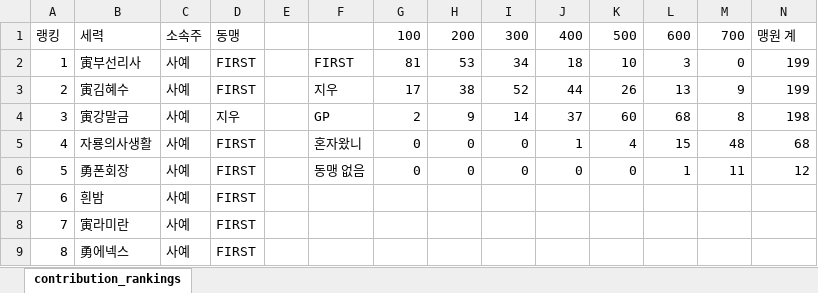
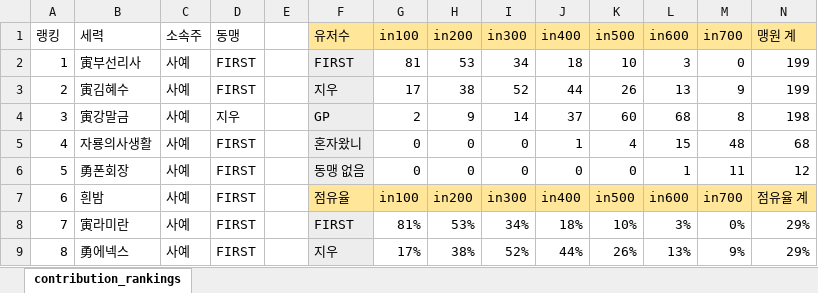
Before and after one commit to gotoastro5008-arch/S23, an Excel workbook: S26_영웅명세/contribution_rankings.xlsx, sheet contribution_rankings, drawn as a sheet; only a part is shown; values as stored, in another font and other column widths than the file's, no borders; the diff covers the shown part only; the diff names each change by its address in the sheet, - before the commit and + after, or states it on an @@ line.

Commit message:
26시즌 통계 정리

```diff
--- a/S26_영웅명세/contribution_rankings.xlsx (sheet contribution_rankings)
+++ b/S26_영웅명세/contribution_rankings.xlsx (sheet contribution_rankings)
-F1: (empty)
+F1: 유저수
-F1:N1 fill: none
+F1:N1 fill: #FFE699
-G1: 100
+G1: in100
-H1: 200
+H1: in200
-I1: 300
+I1: in300
-J1: 400
+J1: in400
-K1: 500
+K1: in500
-L1: 600
+L1: in600
-M1: 700
+M1: in700
-F2:F6 fill: none
+F2:F6 fill: #EDEDED
-F7 (유저수): (empty)
+F7 (유저수): 점유율
-F7:N7 fill: none
+F7:N7 fill: #FFE699
-G7 (in100): (empty)
+G7 (in100): in100
-H7 (in200): (empty)
+H7 (in200): in200
-I7 (in300): (empty)
+I7 (in300): in300
-J7 (in400): (empty)
+J7 (in400): in400
-K7 (in500): (empty)
+K7 (in500): in500
-L7 (in600): (empty)
+L7 (in600): in600
-M7 (in700): (empty)
+M7 (in700): in700
-N7 (맹원 계): (empty)
+N7 (맹원 계): 점유율 계
-F8 (유저수): (empty)
+F8 (유저수): FIRST
-F8:F9 fill: none
+F8:F9 fill: #EDEDED
-G8 (in100): (empty)
+G8 (in100): 81%
-H8 (in200): (empty)
+H8 (in200): 53%
-I8 (in300): (empty)
+I8 (in300): 34%
-J8 (in400): (empty)
+J8 (in400): 18%
-K8 (in500): (empty)
+K8 (in500): 10%
-L8 (in600): (empty)
+L8 (in600): 3%
-M8 (in700): (empty)
+M8 (in700): 0%
-N8:N9 (맹원 계): (empty)
+N8:N9 (맹원 계): 29%
-F9 (유저수): (empty)
+F9 (유저수): 지우
-G9 (in100): (empty)
+G9 (in100): 17%
-H9 (in200): (empty)
+H9 (in200): 38%
-I9 (in300): (empty)
+I9 (in300): 52%
-J9 (in400): (empty)
+J9 (in400): 44%
-K9 (in500): (empty)
+K9 (in500): 26%
-L9 (in600): (empty)
+L9 (in600): 13%
-M9 (in700): (empty)
+M9 (in700): 9%
```
Also changed, not shown: 27 edited cells and cell formats elsewhere in this sheet.
